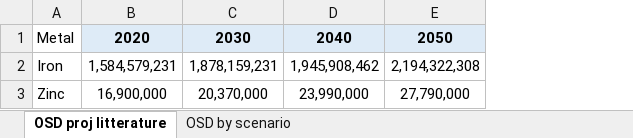
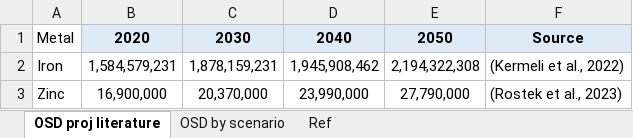
Before and after one commit to Pelotte/iam-metal-demand-optimizer, an Excel workbook: OSD litt.xlsx, sheet OSD proj literature, drawn as a sheet; values as stored, in another font and other column widths than the file's, no borders; the diff names each change by its address in the sheet, - before the commit and + after, or states it on an @@ line.

```diff
--- a/OSD litt.xlsx (sheet OSD proj literature)
+++ b/OSD litt.xlsx (sheet OSD proj literature)
-sheet tab: OSD proj litterature
+sheet tab: OSD proj literature
+sheet tab: Ref
+column F, rows 1-3: Source | (Kermeli et al., 2022) | (Rostek et al., 2023)
```
Also changed, not shown: sheet OSD by scenario, Market Share in time - Init.xlsx, Market Share in time - Opti.xlsx.
